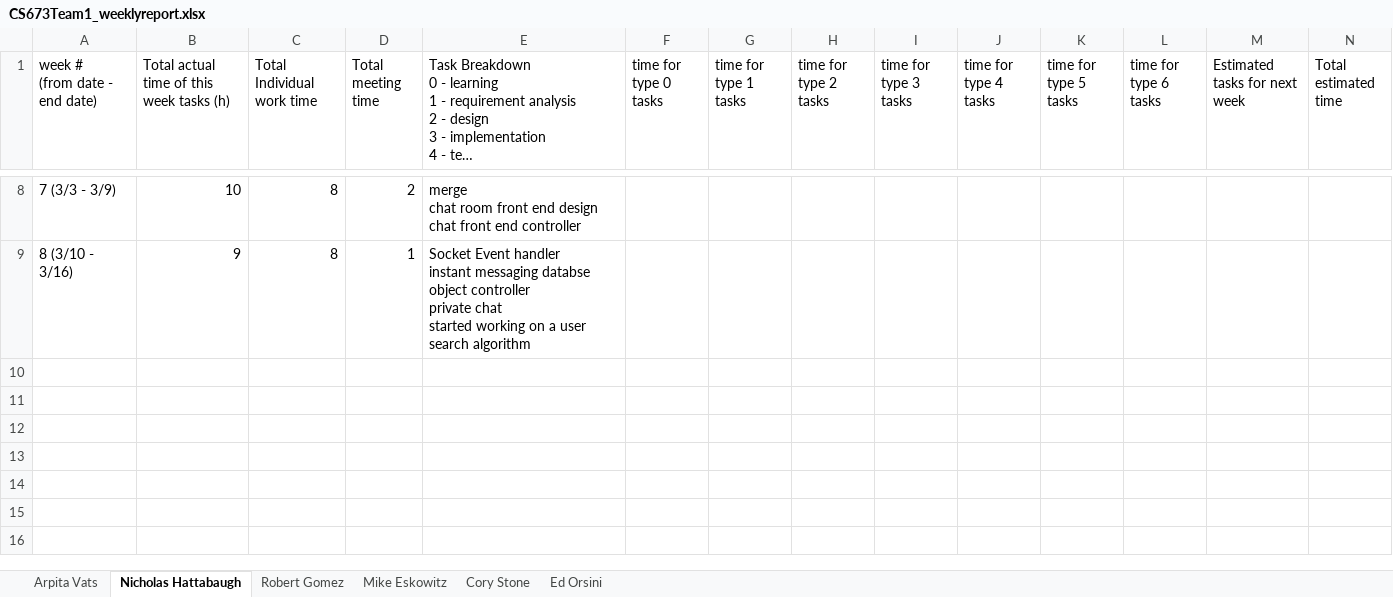
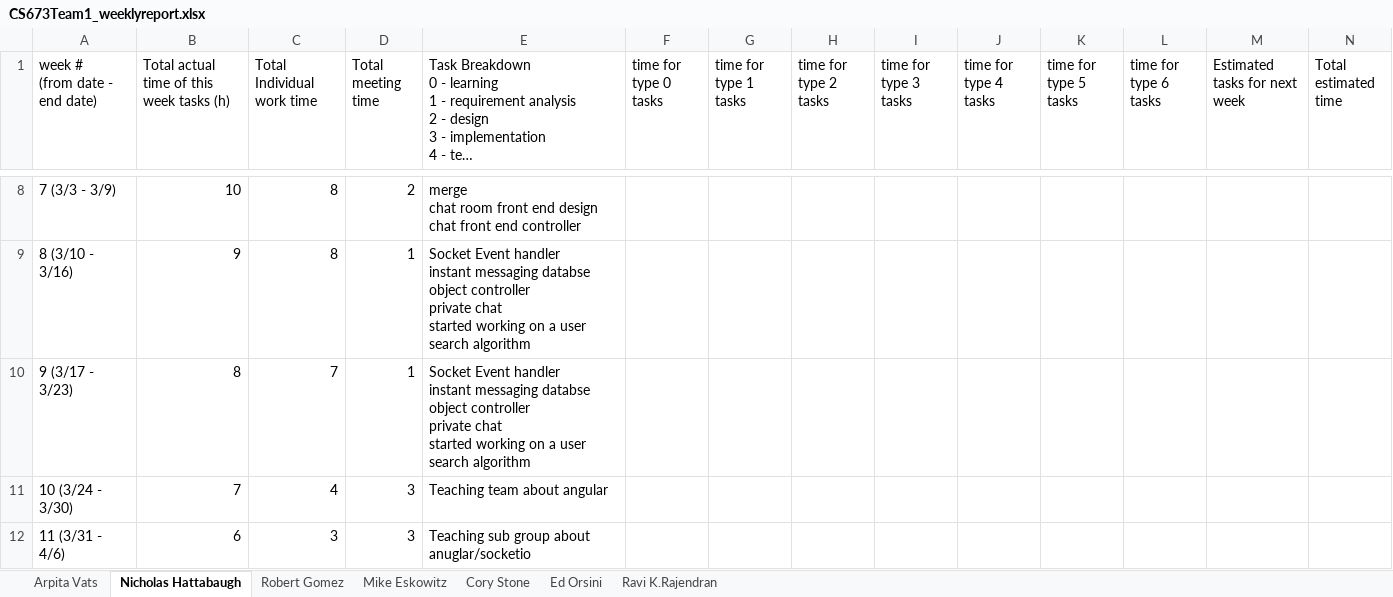
Before and after one commit to edorsini/social-networking-app, an Excel workbook: docs/CS673Team1_weeklyreport.xlsx, sheet Nicholas Hattabaugh, drawn as a sheet; only a part is shown, gaps mark what is left out; long unchanged cells end in …; values as stored, in another font and other column widths than the file's, no borders; charts and pictures not drawn; ↵ is a line break in a cell; the diff names each change by its address in the sheet, - before the commit and + after, or states it on an @@ line.

```diff
--- a/docs/CS673Team1_weeklyreport.xlsx (sheet Nicholas Hattabaugh)
+++ b/docs/CS673Team1_weeklyreport.xlsx (sheet Nicholas Hattabaugh)
+sheet tab: Ravi K.Rajendran
+row 10: 9 (3/17 - 3/23) | 8 | 7 | 1 | Socket Event handler ↵ instant messaging databse object controller ↵ private chat ↵ started working on a user search algorithm
+row 11: 10 (3/24 - 3/30) | 7 | 4 | 3 | Teaching team about angular
+row 12: 11 (3/31 - 4/6) | 6 | 3 | 3 | Teaching sub group about anuglar/socketio
```
Also changed, not shown: sheet Mike Eskowitz, sheet Cory Stone, sheet Ed Orsini, sheet Robert Gomez, sheet Arpita Vats, charts or pictures, docs/CS673Team1_Test_Plan.xlsx, 4 other files.
